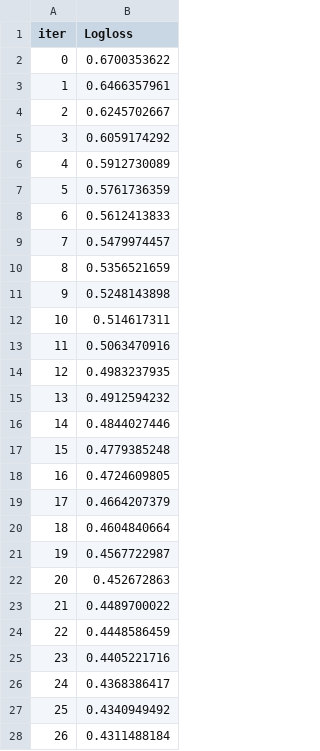
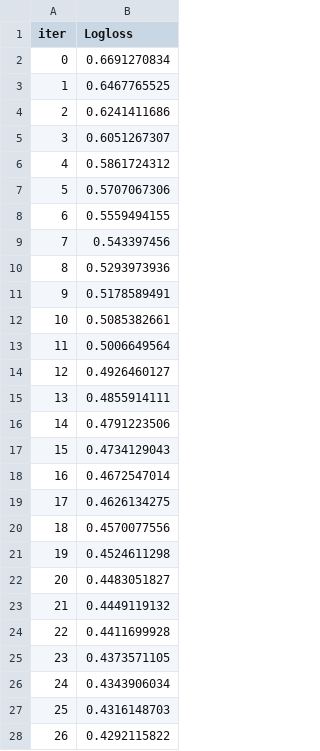
Before and after one commit to rajaridgway/SpringboardCapstoneTwo, a TSV file: catboost_info/learn_error.tsv, drawn as a sheet; only a part is shown; the diff covers the shown part only.

```diff
--- a/catboost_info/learn_error.tsv
+++ b/catboost_info/learn_error.tsv
@@ -1,28 +1,28 @@
 iter	Logloss
-0	0.6700353622
-1	0.6466357961
-2	0.6245702667
-3	0.6059174292
-4	0.5912730089
-5	0.5761736359
-6	0.5612413833
-7	0.5479974457
-8	0.5356521659
-9	0.5248143898
-10	0.514617311
-11	0.5063470916
-12	0.4983237935
-13	0.4912594232
-14	0.4844027446
-15	0.4779385248
-16	0.4724609805
-17	0.4664207379
-18	0.4604840664
-19	0.4567722987
-20	0.452672863
-21	0.4489700022
-22	0.4448586459
-23	0.4405221716
-24	0.4368386417
-25	0.4340949492
-26	0.4311488184
+0	0.6691270834
+1	0.6467765525
+2	0.6241411686
+3	0.6051267307
+4	0.5861724312
+5	0.5707067306
+6	0.5559494155
+7	0.543397456
+8	0.5293973936
+9	0.5178589491
+10	0.5085382661
+11	0.5006649564
+12	0.4926460127
+13	0.4855914111
+14	0.4791223506
+15	0.4734129043
+16	0.4672547014
+17	0.4626134275
+18	0.4570077556
+19	0.4524611298
+20	0.4483051827
+21	0.4449119132
+22	0.4411699928
+23	0.4373571105
+24	0.4343906034
+25	0.4316148703
+26	0.4292115822
```
Also changed, not shown: 53 edited cells elsewhere in this file, catboost_info/time_left.tsv, 16 other files.
